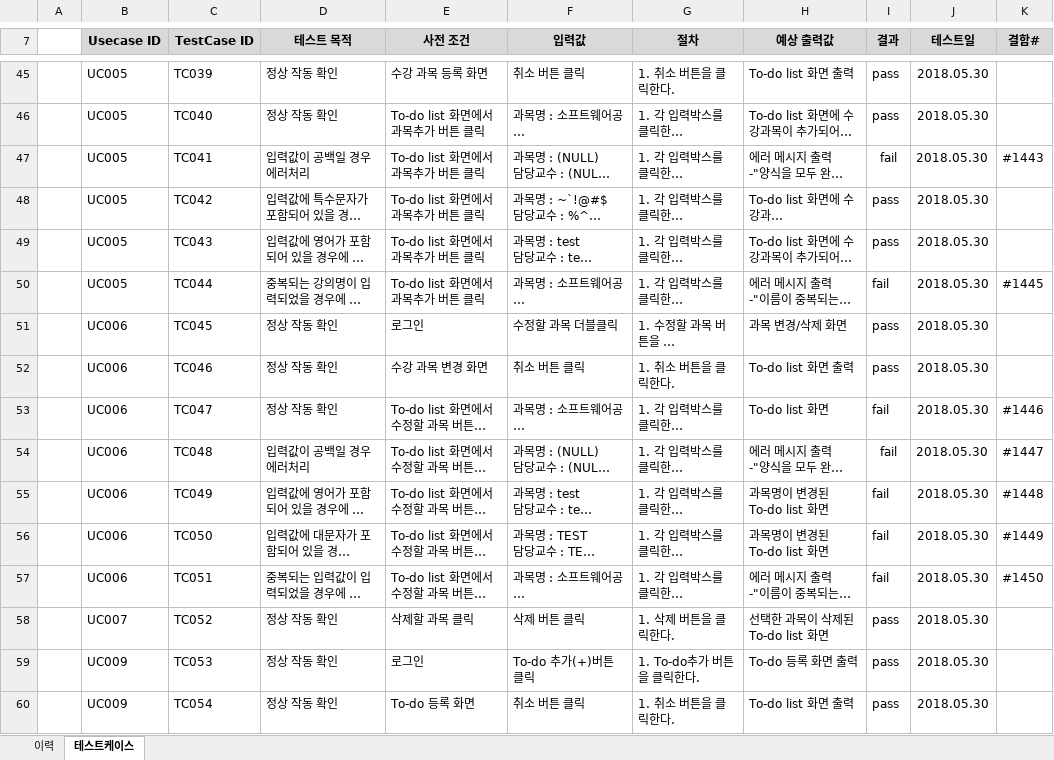
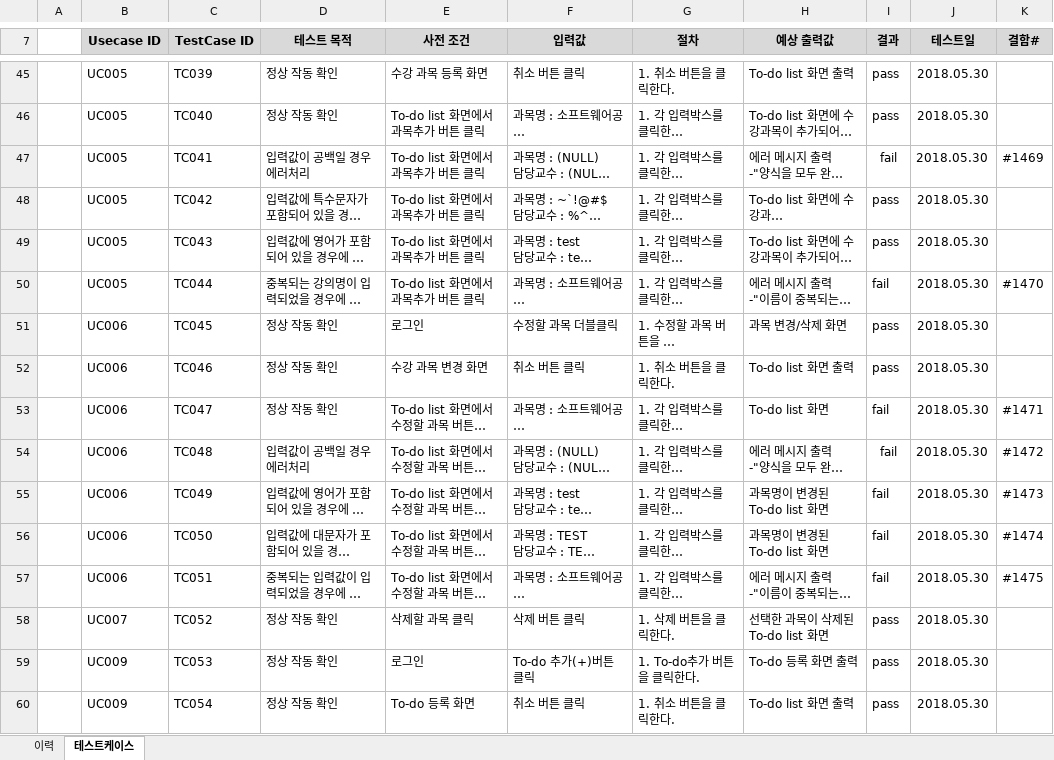
Before and after one commit to SMU-SE-Admin/18-1_8_PALZO_Doc, an Excel workbook: 05 테스팅/테스트케이스_Palzo.xlsx, sheet 테스트케이스, drawn as a sheet; only a part is shown, gaps mark what is left out; long unchanged cells end in …; values as stored, in another font and other column widths than the file's, no borders; the diff covers the shown part only; the diff names each change by its address in the sheet, - before the commit and + after, or states it on an @@ line.

Commit message:
#1264 테스크 케이스 작성
결함 번호 변경을 인한 재업로드

```diff
--- a/05 테스팅/테스트케이스_Palzo.xlsx (sheet 테스트케이스)
+++ b/05 테스팅/테스트케이스_Palzo.xlsx (sheet 테스트케이스)
-K47 (결함#): #1443
+K47 (결함#): #1469
-K50 (결함#): #1445
+K50 (결함#): #1470
-K53 (결함#): #1446
+K53 (결함#): #1471
-K54 (결함#): #1447
+K54 (결함#): #1472
-K55 (결함#): #1448
+K55 (결함#): #1473
-K56 (결함#): #1449
+K56 (결함#): #1474
-K57 (결함#): #1450
+K57 (결함#): #1475
```
Also changed, not shown: 22 edited cells elsewhere in this sheet.
